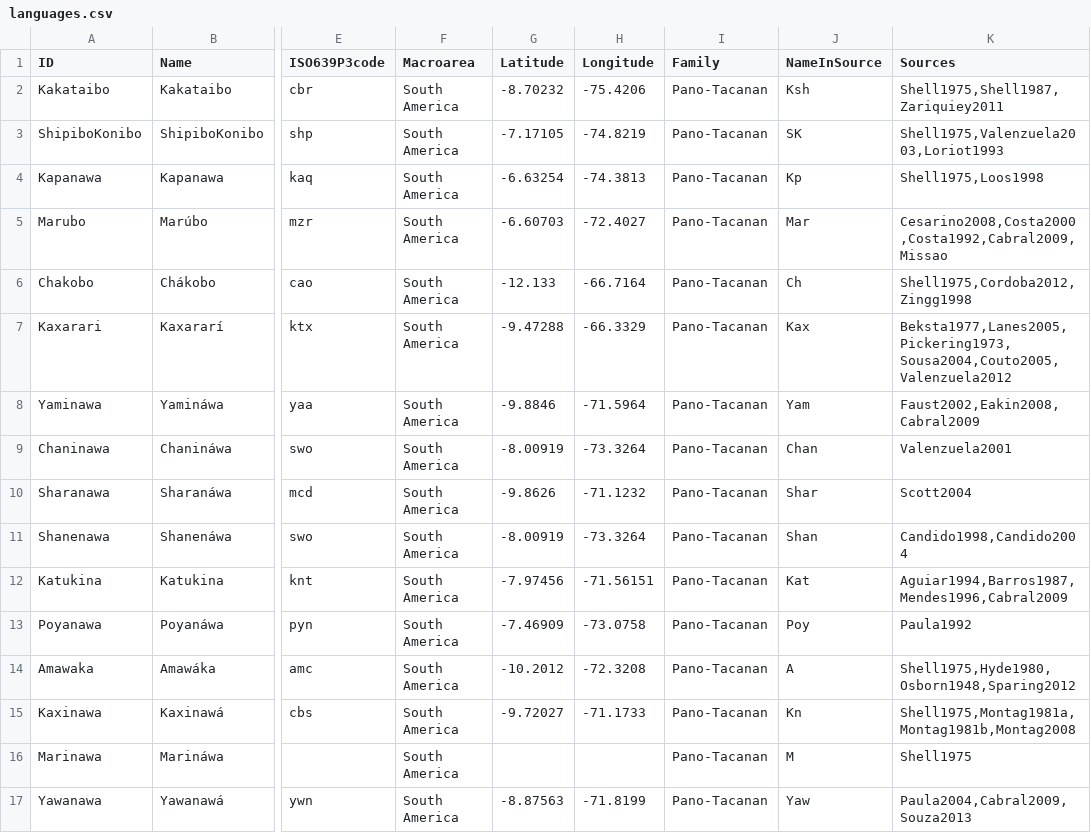
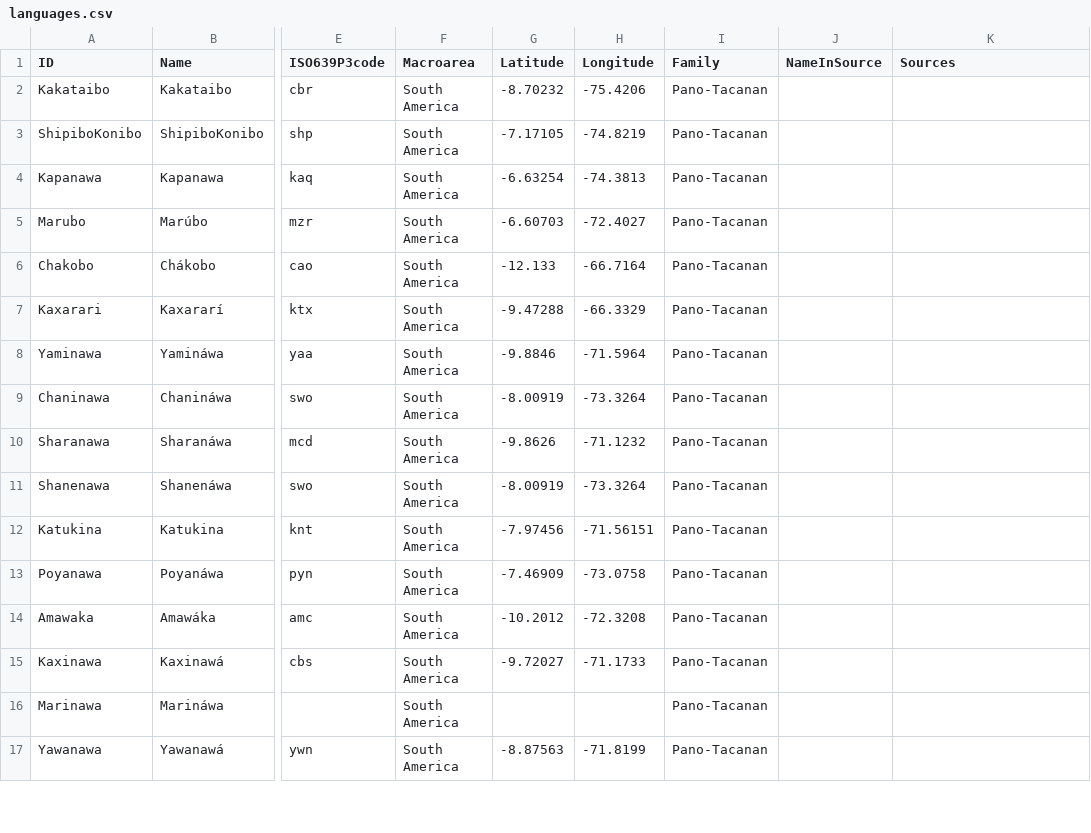
Before and after one commit to pano-takanan-history/oliveiraprotopanoan, a CSV file: cldf/languages.csv, drawn as a sheet; only a part is shown, gaps mark what is left out; the diff covers the shown part only; the diff names each change by its address in the sheet, - before the commit and + after, or states it on an @@ line.

```diff
--- a/cldf/languages.csv
+++ b/cldf/languages.csv
-J2 (NameInSource): Ksh
+J2 (NameInSource): (empty)
-K2 (Sources): Shell1975,Shell1987,Zariquiey2011
+K2 (Sources): (empty)
-J3 (NameInSource): SK
+J3 (NameInSource): (empty)
-K3 (Sources): Shell1975,Valenzuela2003,Loriot1993
+K3 (Sources): (empty)
-J4 (NameInSource): Kp
+J4 (NameInSource): (empty)
-K4 (Sources): Shell1975,Loos1998
+K4 (Sources): (empty)
-J5 (NameInSource): Mar
+J5 (NameInSource): (empty)
-K5 (Sources): Cesarino2008,Costa2000,Costa1992,Cabral2009,Missao
+K5 (Sources): (empty)
-J6 (NameInSource): Ch
+J6 (NameInSource): (empty)
-K6 (Sources): Shell1975,Cordoba2012,Zingg1998
+K6 (Sources): (empty)
-J7 (NameInSource): Kax
+J7 (NameInSource): (empty)
-K7 (Sources): Beksta1977,Lanes2005,Pickering1973,Sousa2004,Couto2005,Valenzuela2012
+K7 (Sources): (empty)
-J8 (NameInSource): Yam
+J8 (NameInSource): (empty)
-K8 (Sources): Faust2002,Eakin2008,Cabral2009
+K8 (Sources): (empty)
-J9 (NameInSource): Chan
+J9 (NameInSource): (empty)
-K9 (Sources): Valenzuela2001
+K9 (Sources): (empty)
-J10 (NameInSource): Shar
+J10 (NameInSource): (empty)
-K10 (Sources): Scott2004
+K10 (Sources): (empty)
-J11 (NameInSource): Shan
+J11 (NameInSource): (empty)
-K11 (Sources): Candido1998,Candido2004
+K11 (Sources): (empty)
-J12 (NameInSource): Kat
+J12 (NameInSource): (empty)
-K12 (Sources): Aguiar1994,Barros1987,Mendes1996,Cabral2009
+K12 (Sources): (empty)
-J13 (NameInSource): Poy
+J13 (NameInSource): (empty)
-K13 (Sources): Paula1992
+K13 (Sources): (empty)
-J14 (NameInSource): A
+J14 (NameInSource): (empty)
-K14 (Sources): Shell1975,Hyde1980,Osborn1948,Sparing2012
+K14 (Sources): (empty)
-J15 (NameInSource): Kn
+J15 (NameInSource): (empty)
-K15 (Sources): Shell1975,Montag1981a,Montag1981b,Montag2008
+K15 (Sources): (empty)
-J16 (NameInSource): M
+J16 (NameInSource): (empty)
-K16 (Sources): Shell1975
+K16 (Sources): (empty)
-J17 (NameInSource): Yaw
+J17 (NameInSource): (empty)
-K17 (Sources): Paula2004,Cabral2009,Souza2013
+K17 (Sources): (empty)
```
Also changed, not shown: 8 edited cells elsewhere in this file, 9 other files.
